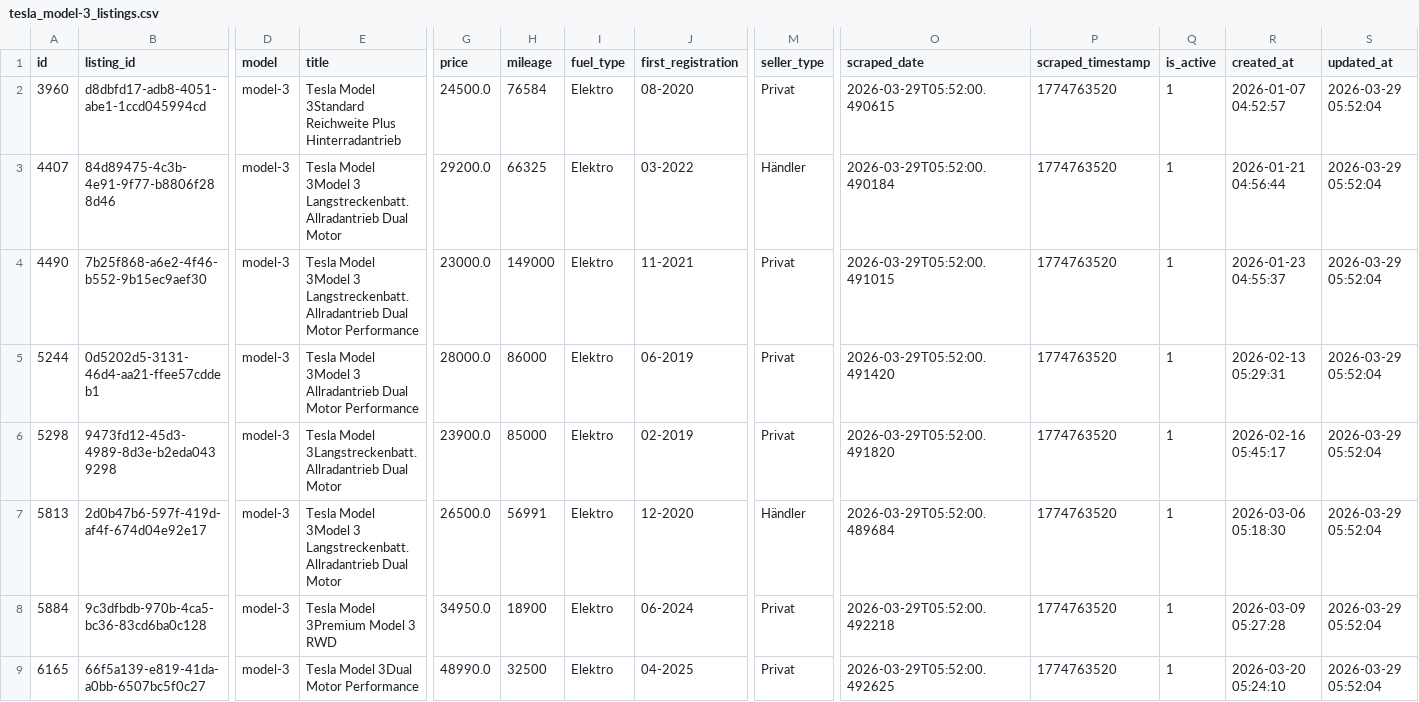
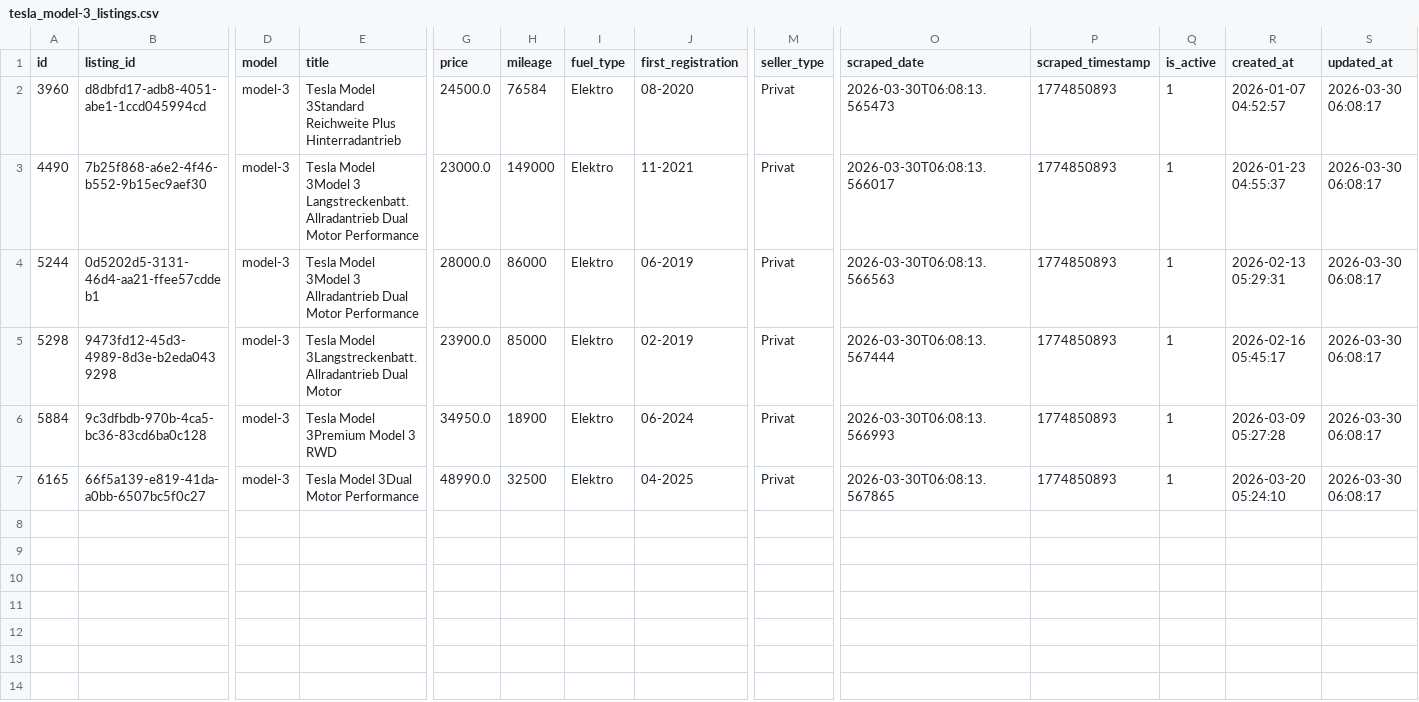
Before and after one commit to masterries/AutoAnalyse, a CSV file: scrapper/data/tesla_model-3_listings.csv, drawn as a sheet; only a part is shown, gaps mark what is left out; removed rows and columns are numbered as before the commit, all else as after; rows hold the shown columns only; the diff names each change by its address in the sheet, - before the commit and + after, or states it on an @@ line.

```diff
--- a/scrapper/data/tesla_model-3_listings.csv
+++ b/scrapper/data/tesla_model-3_listings.csv
-O2 (scraped_date): 2026-03-29T05:52:00.490615
+O2 (scraped_date): 2026-03-30T06:08:13.565473
-P2 (scraped_timestamp): 1774763520
+P2 (scraped_timestamp): 1774850893
-S2 (updated_at): 2026-03-29 05:52:04
+S2 (updated_at): 2026-03-30 06:08:17
-row 3: 4407 | 84d89475-4c3b-4e91-9f77-b8806f288d46 | model-3 | Tesla Model 3Model 3 Langstreckenbatt. Allradantrieb Dual Motor | 29200.0 | 66325 | Elektro | 03-2022 | Händler | 2026-03-29T05:52:00.490184 | 1774763520 | 1 | 2026-01-21 04:56:44 | 2026-03-29 05:52:04
-O3 (scraped_date): 2026-03-29T05:52:00.491015
+O3 (scraped_date): 2026-03-30T06:08:13.566017
-P3:P5 (scraped_timestamp): 1774763520
+P3:P5 (scraped_timestamp): 1774850893
-S3:S5 (updated_at): 2026-03-29 05:52:04
+S3:S5 (updated_at): 2026-03-30 06:08:17
-O4 (scraped_date): 2026-03-29T05:52:00.491420
+O4 (scraped_date): 2026-03-30T06:08:13.566563
-O5 (scraped_date): 2026-03-29T05:52:00.491820
+O5 (scraped_date): 2026-03-30T06:08:13.567444
-row 7: 5813 | 2d0b47b6-597f-419d-af4f-674d04e92e17 | model-3 | Tesla Model 3Model 3 Langstreckenbatt. Allradantrieb Dual Motor | 26500.0 | 56991 | Elektro | 12-2020 | Händler | 2026-03-29T05:52:00.489684 | 1774763520 | 1 | 2026-03-06 05:18:30 | 2026-03-29 05:52:04
-O6 (scraped_date): 2026-03-29T05:52:00.492218
+O6 (scraped_date): 2026-03-30T06:08:13.566993
-P6:P7 (scraped_timestamp): 1774763520
+P6:P7 (scraped_timestamp): 1774850893
-S6:S7 (updated_at): 2026-03-29 05:52:04
+S6:S7 (updated_at): 2026-03-30 06:08:17
-O7 (scraped_date): 2026-03-29T05:52:00.492625
+O7 (scraped_date): 2026-03-30T06:08:13.567865
```
Also changed, not shown: scrapper/data/audi_a3_listings.csv, scrapper/data/bmw_330_listings.csv, 54 other files.
